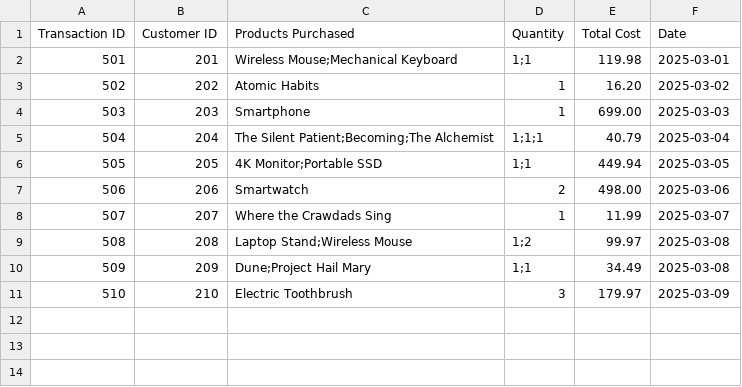
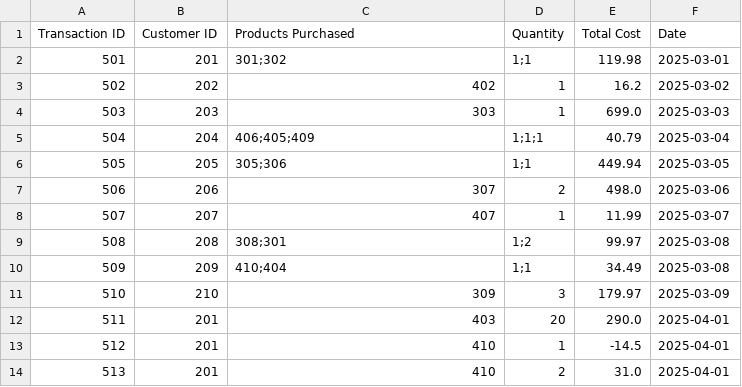
Before and after one commit to AL3CX/socorromarketsystem, a CSV file: systemfiles/Transactions_History.csv, drawn as a sheet.

Commit message:
Finished system

```diff
--- a/systemfiles/Transactions_History.csv
+++ b/systemfiles/Transactions_History.csv
@@ -1,11 +1,14 @@
 Transaction ID,Customer ID,Products Purchased,Quantity,Total Cost,Date
-501,201,Wireless Mouse;Mechanical Keyboard,1;1,119.98,2025-03-01
-502,202,Atomic Habits,1,16.20,2025-03-02
-503,203,Smartphone,1,699.00,2025-03-03
-504,204,The Silent Patient;Becoming;The Alchemist,1;1;1,40.79,2025-03-04
-505,205,4K Monitor;Portable SSD,1;1,449.94,2025-03-05
-506,206,Smartwatch,2,498.00,2025-03-06
-507,207,Where the Crawdads Sing,1,11.99,2025-03-07
-508,208,Laptop Stand;Wireless Mouse,1;2,99.97,2025-03-08
-509,209,Dune;Project Hail Mary,1;1,34.49,2025-03-08
-510,210,Electric Toothbrush,3,179.97,2025-03-09
+501,201,301;302,1;1,119.98,2025-03-01
+502,202,402,1,16.2,2025-03-02
+503,203,303,1,699.0,2025-03-03
+504,204,406;405;409,1;1;1,40.79,2025-03-04
+505,205,305;306,1;1,449.94,2025-03-05
+506,206,307,2,498.0,2025-03-06
+507,207,407,1,11.99,2025-03-07
+508,208,308;301,1;2,99.97,2025-03-08
+509,209,410;404,1;1,34.49,2025-03-08
+510,210,309,3,179.97,2025-03-09
+511,201,403,20,290.0,2025-04-01
+512,201,410,1,-14.5,2025-04-01
+513,201,410,2,31.0,2025-04-01
```
Also changed, not shown: systemfiles/Books_Inventory.csv, systemfiles/Customers_Information.csv, 9 other files.
